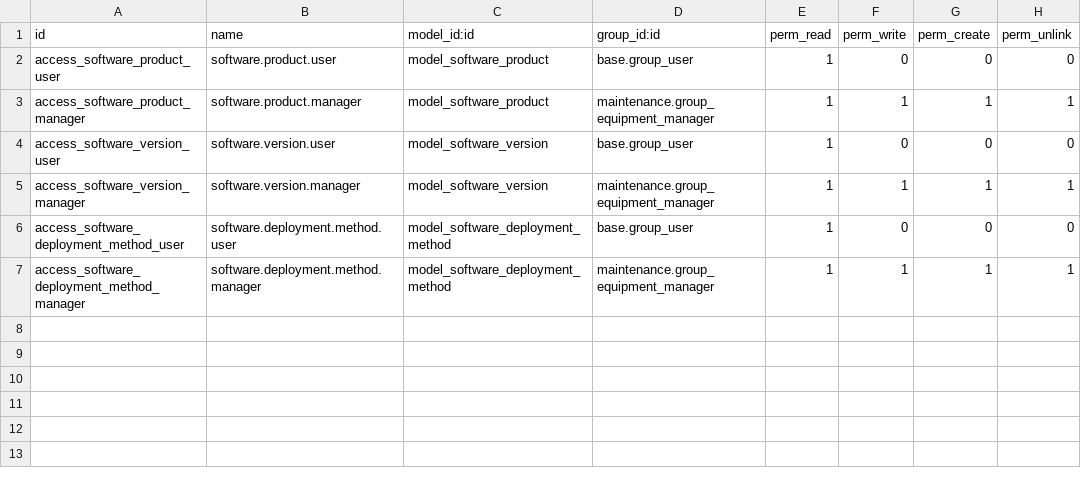
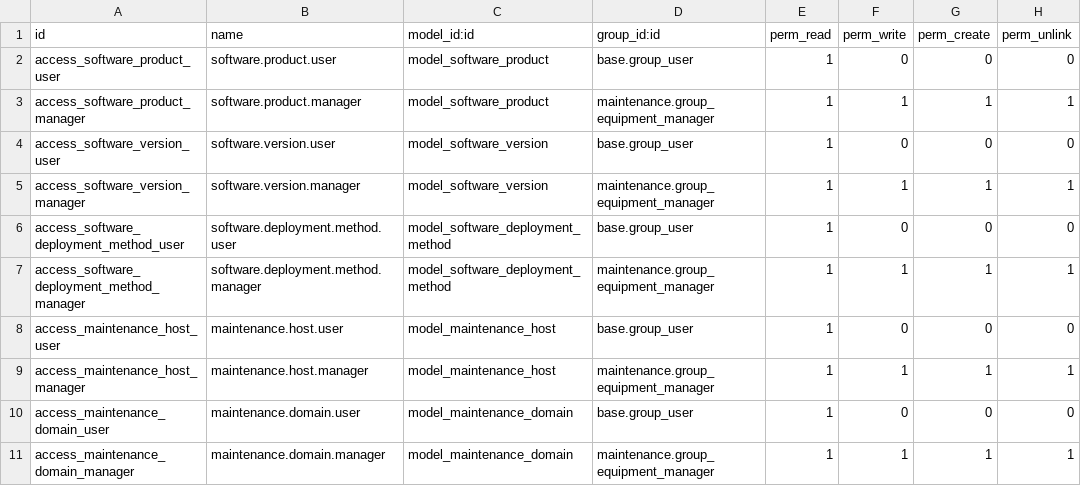
Before and after one commit to arpol-dev/ArPol-odoo-dev, a CSV file: maintenance_sw_base/security/ir.model.access.csv, drawn as a sheet.

Commit message:
maintenance_sw_base : supports physiques et noms de domaine

```diff
--- a/maintenance_sw_base/security/ir.model.access.csv
+++ b/maintenance_sw_base/security/ir.model.access.csv
@@ -7 +7,5 @@ access_software_deployment_method_user,software.deployment.method.user,model_sof
 access_software_deployment_method_manager,software.deployment.method.manager,model_software_deployment_method,maintenance.group_equipment_manager,1,1,1,1
+access_maintenance_host_user,maintenance.host.user,model_maintenance_host,base.group_user,1,0,0,0
+access_maintenance_host_manager,maintenance.host.manager,model_maintenance_host,maintenance.group_equipment_manager,1,1,1,1
+access_maintenance_domain_user,maintenance.domain.user,model_maintenance_domain,base.group_user,1,0,0,0
+access_maintenance_domain_manager,maintenance.domain.manager,model_maintenance_domain,maintenance.group_equipment_manager,1,1,1,1
```
Also changed, not shown: 5 other files.
